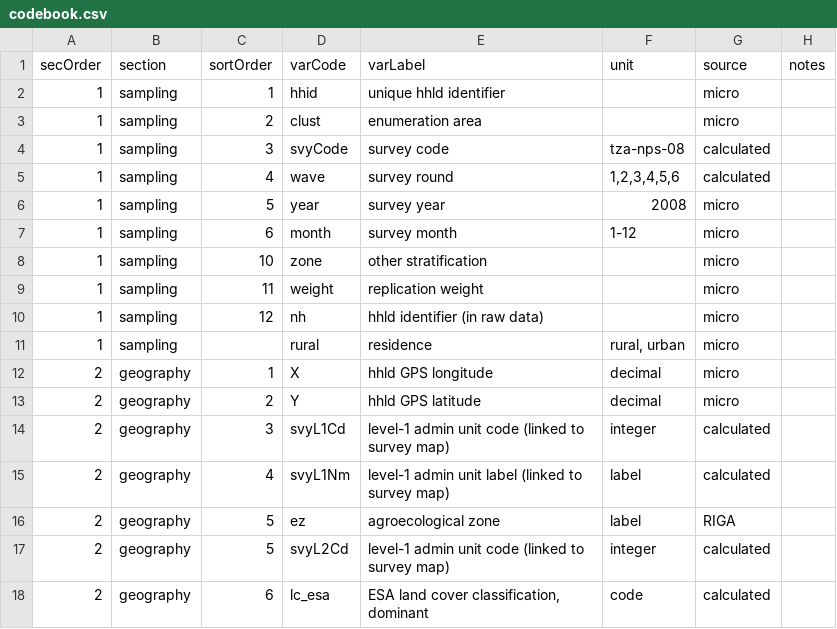
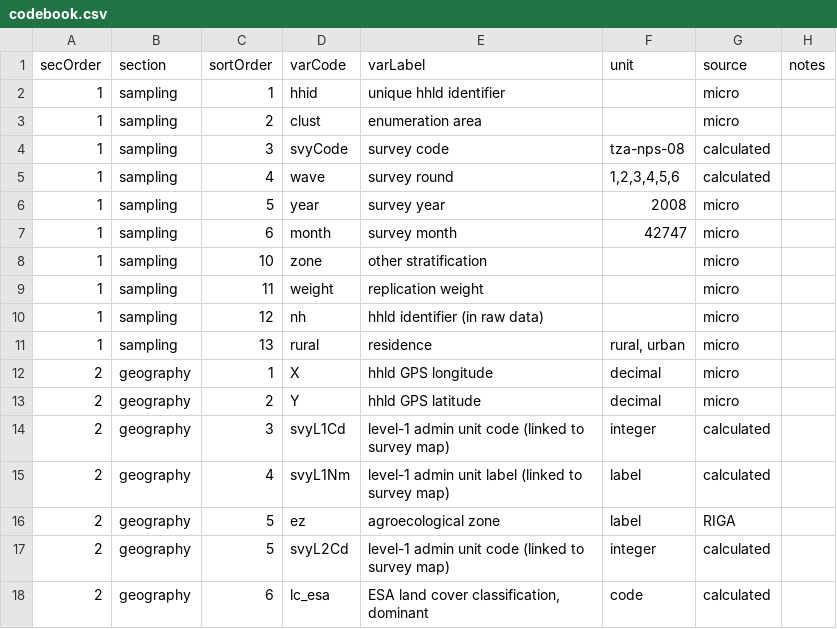
Before and after one commit to mbacou/2017-ispc, a CSV file: data/codebook.csv, drawn as a sheet; only a part is shown.

```diff
--- a/data/codebook.csv
+++ b/data/codebook.csv
@@ -6,3 +6,3 @@ secOrder,section,sortOrder,varCode,varLabel,unit,source,notes
 1,sampling,5,year,survey year,2008,micro,
-1,sampling,6,month,survey month,1-12,micro,
+1,sampling,6,month,survey month,42747,micro,
 1,sampling,10,zone,other stratification,,micro,
@@ -10,3 +10,3 @@ secOrder,section,sortOrder,varCode,varLabel,unit,source,notes
 1,sampling,12,nh,hhld identifier (in raw data),,micro,
-1,sampling,,rural,residence,"rural, urban",micro,
+1,sampling,13,rural,residence,"rural, urban",micro,
 2,geography,1,X,hhld GPS longitude,decimal,micro,
```
Also changed, not shown: 16 other files.
